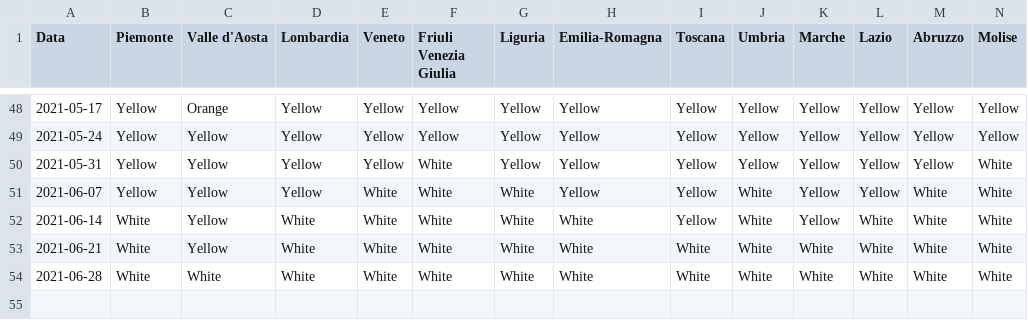
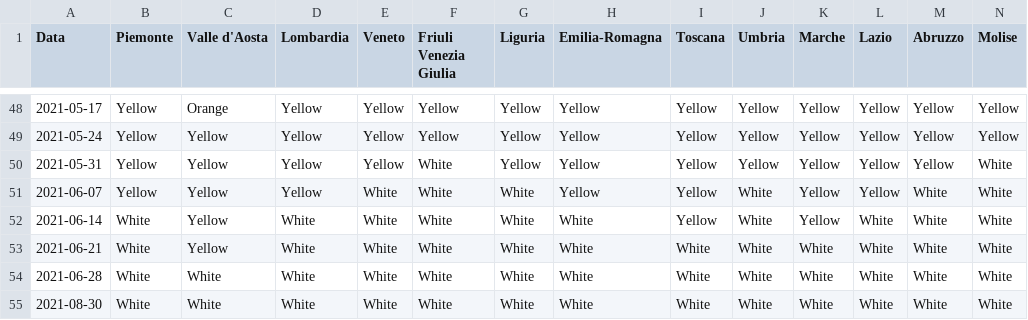
Before and after one commit to giovanniardenghi/dpc-covid-data, a CSV file: SUIHTER/coloreRegioni.csv, drawn as a sheet; only a part is shown, gaps mark what is left out; rows hold the shown columns only; the diff names each change by its address in the sheet, - before the commit and + after, or states it on an @@ line.

Commit message:
Update coloreRegioni.csv

```diff
--- a/SUIHTER/coloreRegioni.csv
+++ b/SUIHTER/coloreRegioni.csv
+row 55: 2021-08-30 | White | White | White | White | White | White | White | White | White | White | White | White | White
```
